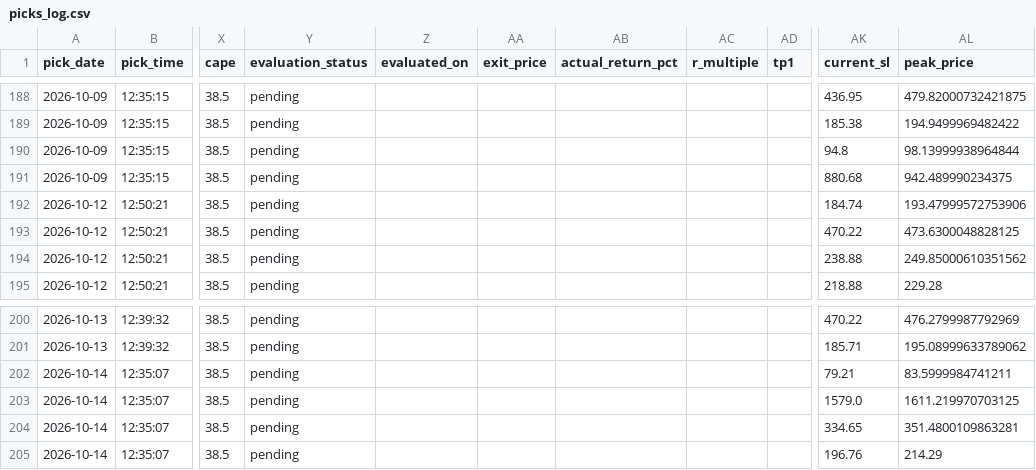
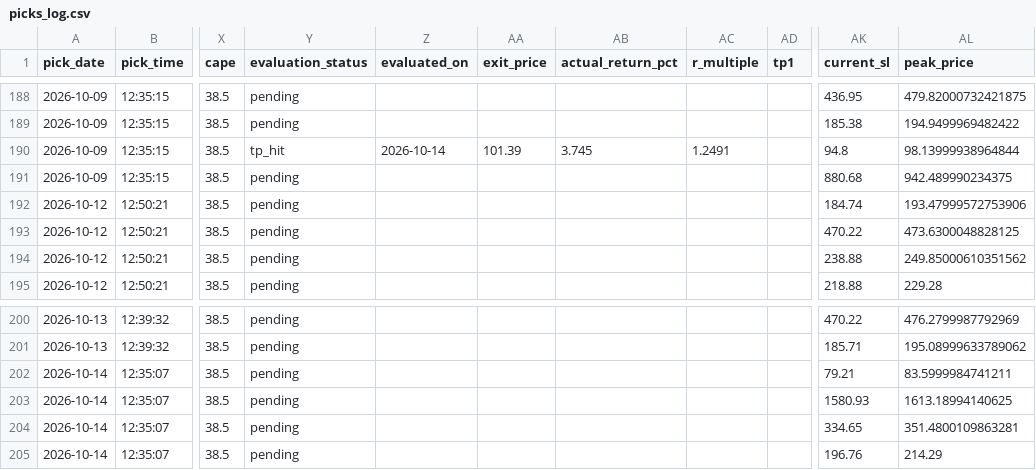
Before and after one commit to anjanneogi13/daily-stock-agent, a CSV file: data/picks_log.csv, drawn as a sheet; only a part is shown, gaps mark what is left out; the diff names each change by its address in the sheet, - before the commit and + after, or states it on an @@ line.

```diff
--- a/data/picks_log.csv
+++ b/data/picks_log.csv
-Y190 (evaluation_status): pending
+Y190 (evaluation_status): tp_hit
-Z190 (evaluated_on): (empty)
+Z190 (evaluated_on): 2026-10-14
-AA190 (exit_price): (empty)
+AA190 (exit_price): 101.39
-AB190 (actual_return_pct): (empty)
+AB190 (actual_return_pct): 3.745
-AC190 (r_multiple): (empty)
+AC190 (r_multiple): 1.2491
-AK203 (current_sl): 1579.0
+AK203 (current_sl): 1580.93
-AL203 (peak_price): 1611.219970703125
+AL203 (peak_price): 1613.18994140625
```
Also changed, not shown: 2 other files.
